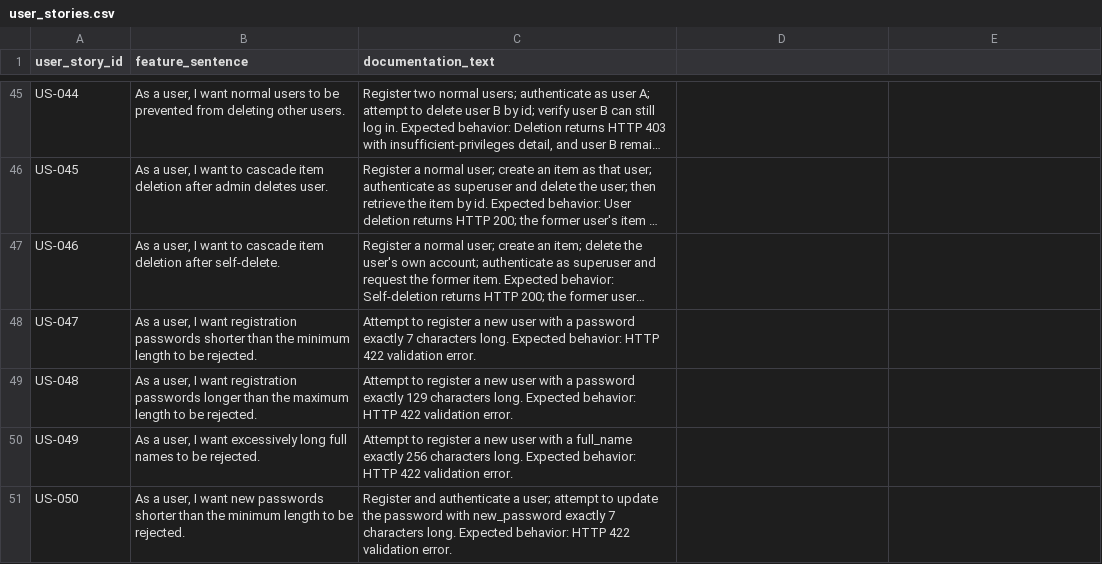
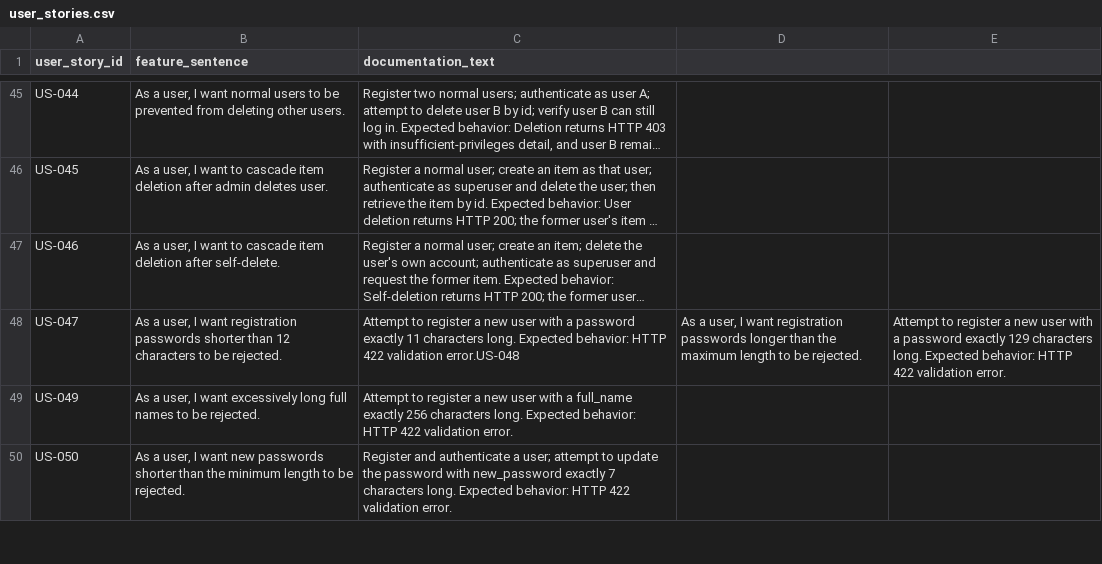
Before and after one commit to MoldovanAndrada/traceability_project, a CSV file: dataset restbench/user_stories.csv, drawn as a sheet; only a part is shown, gaps mark what is left out; long unchanged cells end in …; the diff names each change by its address in the sheet, - before the commit and + after, or states it on an @@ line.

Commit message:
test 2

```diff
--- a/dataset restbench/user_stories.csv
+++ b/dataset restbench/user_stories.csv
-B48 (feature_sentence): …shorter than the minimum length to be…
+B48 (feature_sentence): …shorter than 12 characters to be…
-C48 (documentation_text): …password exactly 7 characters long. Expected behavior: HTTP 422 validation error.
+C48 (documentation_text): …password exactly 11 characters long. Expected behavior: HTTP 422 validation error.US-048
-D48: (empty)
+D48: As a user, I want registration passwords longer than the maximum length to be rejected.
-E48: (empty)
+E48: Attempt to register a new user with a password exactly 129 characters long. Expected behavior: HTTP 422 validation error.
-row 49: US-048 | As a user, I want registration passwords longer than the maximum length to be rejected. | Attempt to register a new user with a password exactly 129 characters long. Expected behavior: HTTP 422 validation error.
```
